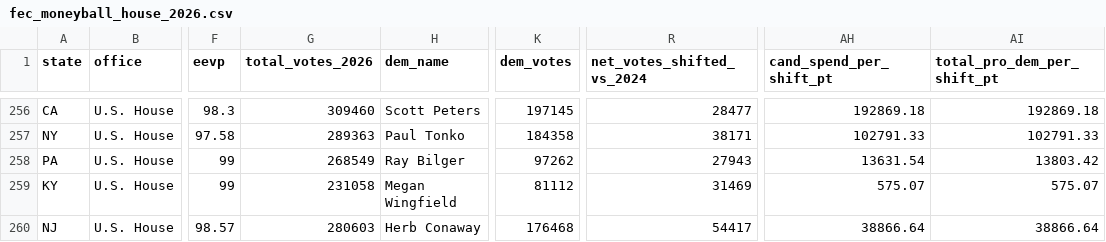
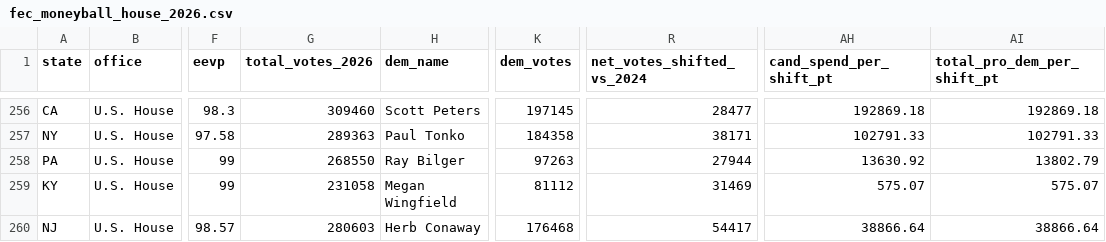
Before and after one commit to mike10010100/elections-2026, a CSV file: site_data/fec_moneyball_house_2026.csv, drawn as a sheet; only a part is shown, gaps mark what is left out; the diff names each change by its address in the sheet, - before the commit and + after, or states it on an @@ line.

Commit message:
chore(data): auto-update live 2026 election results & analysis charts

```diff
--- a/site_data/fec_moneyball_house_2026.csv
+++ b/site_data/fec_moneyball_house_2026.csv
-G258 (total_votes_2026): 268549
+G258 (total_votes_2026): 268550
-K258 (dem_votes): 97262
+K258 (dem_votes): 97263
-R258 (net_votes_shifted_vs_2024): 27943
+R258 (net_votes_shifted_vs_2024): 27944
-AH258 (cand_spend_per_shift_pt): 13631.54
+AH258 (cand_spend_per_shift_pt): 13630.92
-AI258 (total_pro_dem_per_shift_pt): 13803.42
+AI258 (total_pro_dem_per_shift_pt): 13802.79
```
Also changed, not shown: 13 other files.
